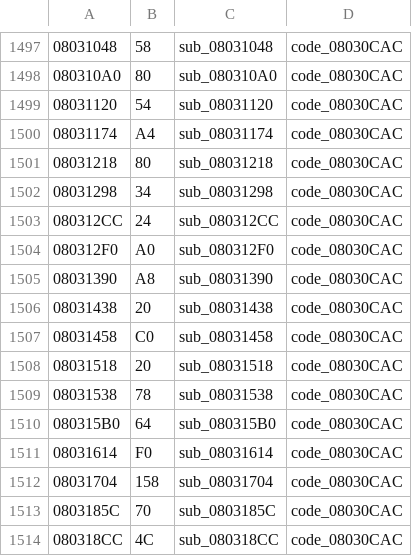
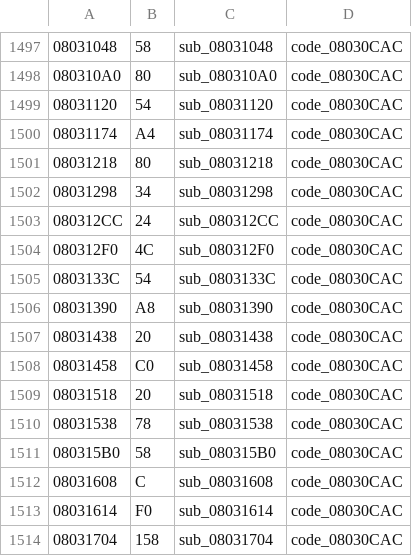
Before and after one commit to rommerhacks/medabots-rokusho, a TSV file: config/functions.tsv, drawn as a sheet; only a part is shown, gaps mark what is left out; the shorter side is filled out with more unchanged rows.

```diff
--- a/config/functions.tsv
+++ b/config/functions.tsv
@@ -1503,3 +1503,4 @@
 080312CC	24	sub_080312CC	code_08030CAC
-080312F0	A0	sub_080312F0	code_08030CAC
+080312F0	4C	sub_080312F0	code_08030CAC
+0803133C	54	sub_0803133C	code_08030CAC
 08031390	A8	sub_08031390	code_08030CAC
@@ -1509,3 +1510,4 @@
 08031538	78	sub_08031538	code_08030CAC
-080315B0	64	sub_080315B0	code_08030CAC
+080315B0	58	sub_080315B0	code_08030CAC
+08031608	C	sub_08031608	code_08030CAC
 08031614	F0	sub_08031614	code_08030CAC
```
Also changed, not shown: 18 other files.
